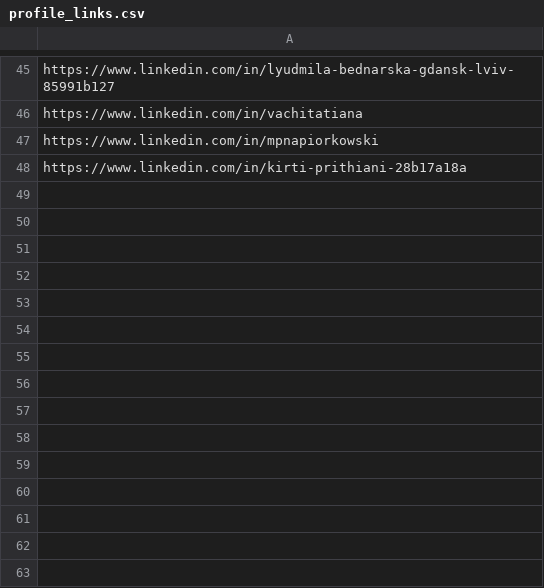
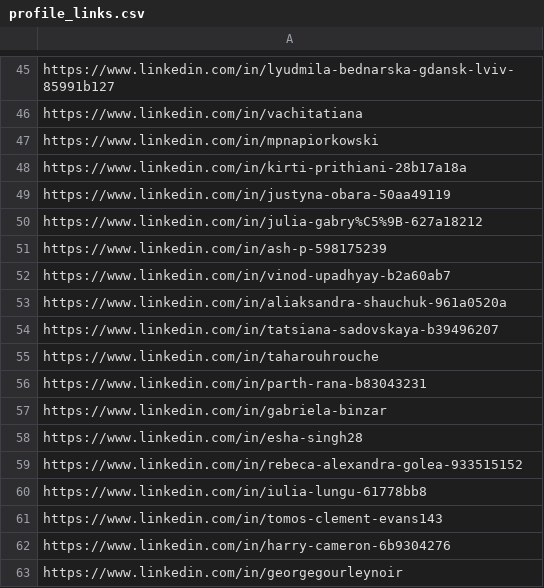
Before and after one commit to usmanhaider760/LinkedInAutoJobApply, a CSV file: profile_links.csv, drawn as a sheet; only a part is shown, gaps mark what is left out.

```diff
--- a/profile_links.csv
+++ b/profile_links.csv
@@ -48 +48,16 @@ https://www.linkedin.com/in/mpnapiorkowski
 https://www.linkedin.com/in/kirti-prithiani-28b17a18a
+https://www.linkedin.com/in/justyna-obara-50aa49119
+https://www.linkedin.com/in/julia-gabry%C5%9B-627a18212
+https://www.linkedin.com/in/ash-p-598175239
+https://www.linkedin.com/in/vinod-upadhyay-b2a60ab7
+https://www.linkedin.com/in/aliaksandra-shauchuk-961a0520a
+https://www.linkedin.com/in/tatsiana-sadovskaya-b39496207
+https://www.linkedin.com/in/taharouhrouche
+https://www.linkedin.com/in/parth-rana-b83043231
+https://www.linkedin.com/in/gabriela-binzar
+https://www.linkedin.com/in/esha-singh28
+https://www.linkedin.com/in/rebeca-alexandra-golea-933515152
+https://www.linkedin.com/in/iulia-lungu-61778bb8
+https://www.linkedin.com/in/tomos-clement-evans143
+https://www.linkedin.com/in/harry-cameron-6b9304276
+https://www.linkedin.com/in/georgegourleynoir
```
Also changed, not shown: 4 other files.
